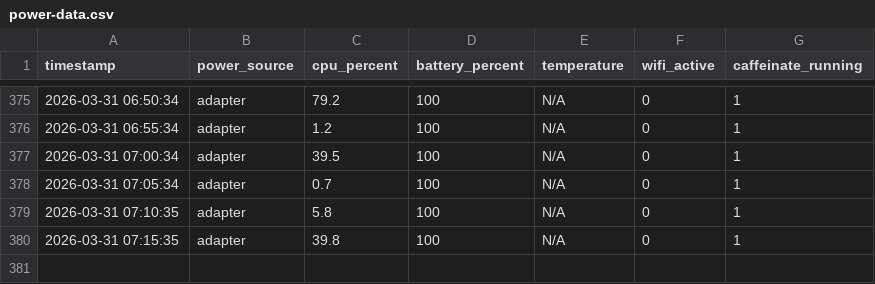
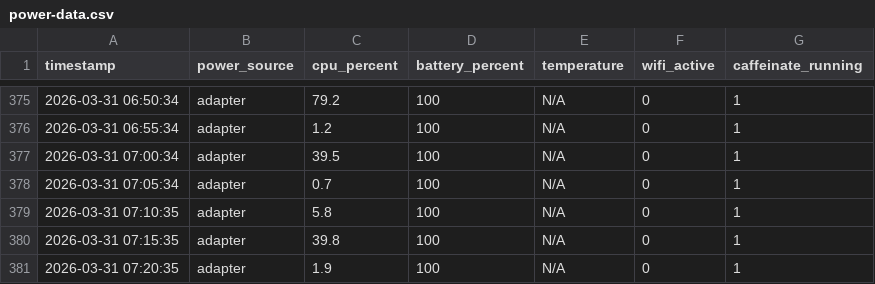
Before and after one commit to zhaog100/claude-builders-bounty, a CSV file: data/power-logs/power-data.csv, drawn as a sheet; only a part is shown, gaps mark what is left out.

```diff
--- a/data/power-logs/power-data.csv
+++ b/data/power-logs/power-data.csv
@@ -380 +380,2 @@ timestamp,power_source,cpu_percent,battery_percent,temperature,wifi_active,caffe
 2026-03-31 07:15:35,adapter,39.8,100,N/A,0,1
+2026-03-31 07:20:35,adapter,1.9,100,N/A,0,1
```
Also changed, not shown: 6 other files.
